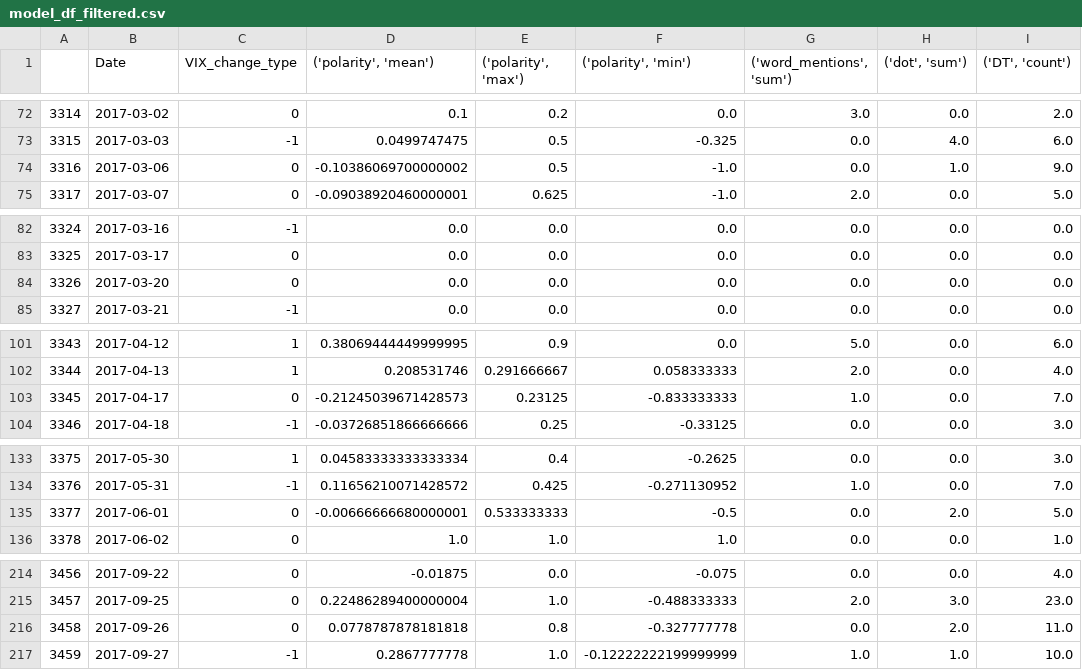
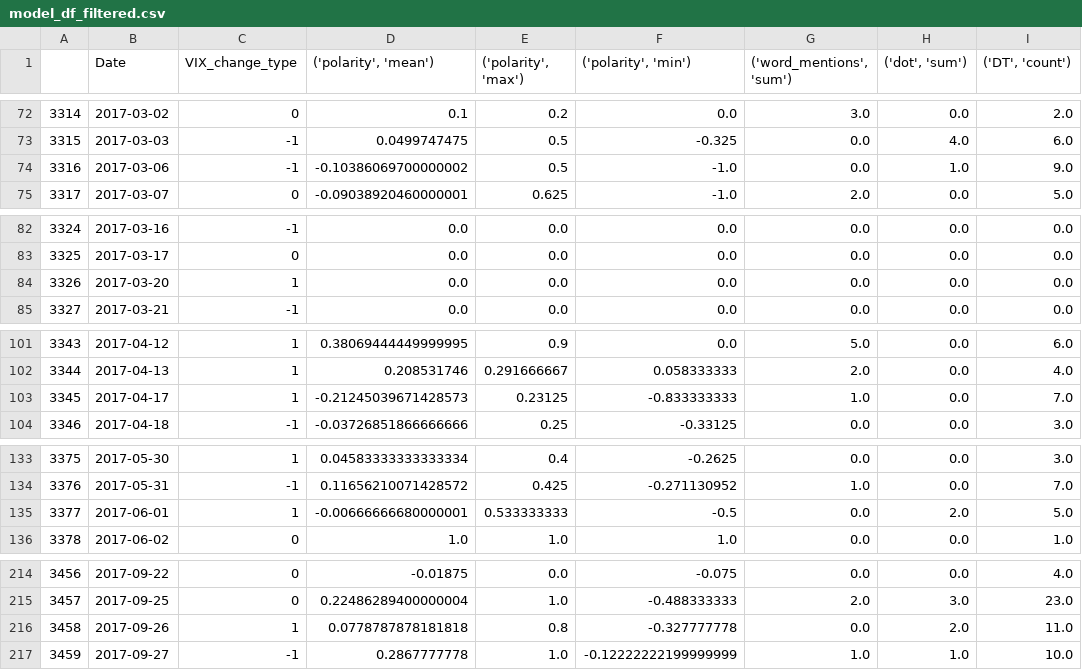
Before and after one commit to ddemarco96/FinalProject40, a CSV file: data/model_df_filtered.csv, drawn as a sheet; only a part is shown, gaps mark what is left out; the diff covers the shown part only; the diff names each change by its address in the sheet, - before the commit and + after, or states it on an @@ line.

```diff
--- a/data/model_df_filtered.csv
+++ b/data/model_df_filtered.csv
-C74 (VIX_change_type): 0
+C74 (VIX_change_type): -1
-C84 (VIX_change_type): 0
+C84 (VIX_change_type): 1
-C103 (VIX_change_type): 0
+C103 (VIX_change_type): 1
-C135 (VIX_change_type): 0
+C135 (VIX_change_type): 1
-C216 (VIX_change_type): 0
+C216 (VIX_change_type): 1
```
Also changed, not shown: 21 edited cells elsewhere in this file, data/model_df_full.csv, 1 other file.
